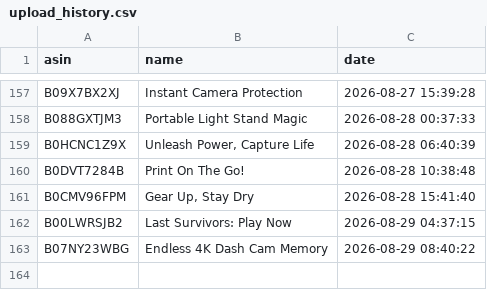
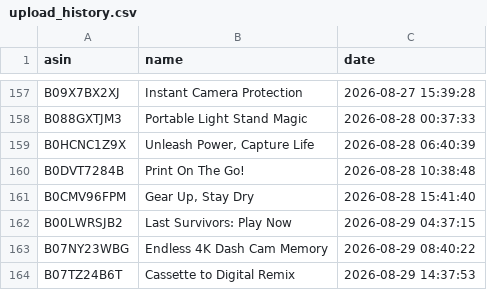
Before and after one commit to smartcartindiaofficial-coder/SmartCart-India, a CSV file: upload_history.csv, drawn as a sheet; only a part is shown, gaps mark what is left out; the diff names each change by its address in the sheet, - before the commit and + after, or states it on an @@ line.

```diff
--- a/upload_history.csv
+++ b/upload_history.csv
+row 164: B07TZ24B6T | Cassette to Digital Remix | 2026-08-29 14:37:53
```
Also changed, not shown: 18 other files.
